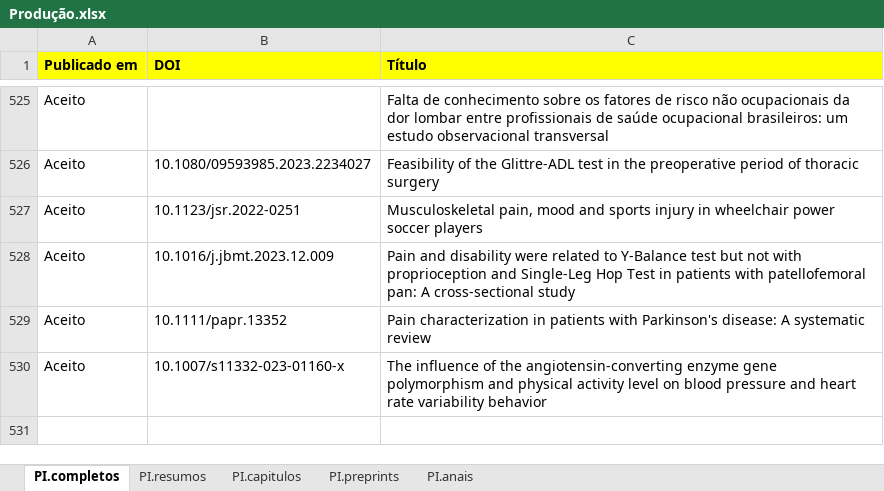
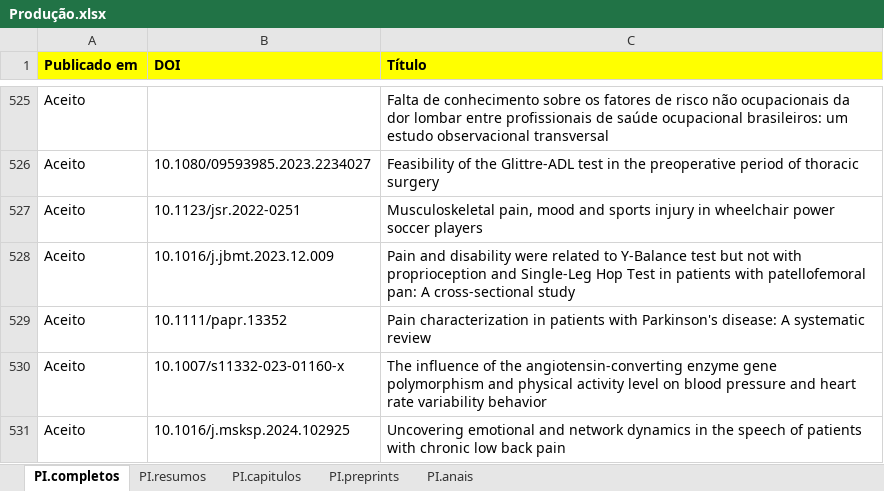
Before and after one commit to ppgcr-unisuam/observatoriocr, an Excel workbook: PPG/Produção.xlsx, sheet PI.completos, drawn as a sheet; only a part is shown, gaps mark what is left out; values as stored, in another font and other column widths than the file's, no borders; conditional formats not drawn; the diff names each change by its address in the sheet, - before the commit and + after, or states it on an @@ line.

```diff
--- a/PPG/Produção.xlsx (sheet PI.completos)
+++ b/PPG/Produção.xlsx (sheet PI.completos)
+row 531: Aceito | 10.1016/j.msksp.2024.102925 | Uncovering emotional and network dynamics in the speech of patients with chronic low back pain
```
Also changed, not shown: docs/PPG/Produção.xlsx, 25 other files.
